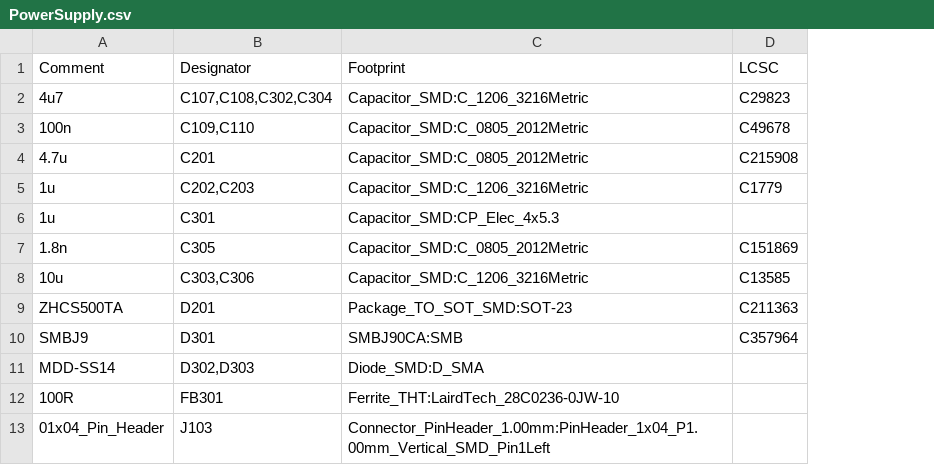
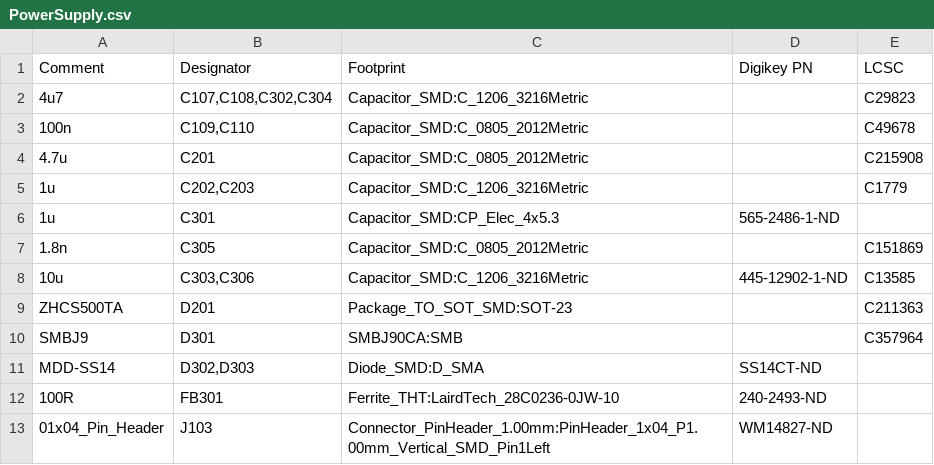
Before and after one commit to MSUMuonDetector/MuonDetector, a CSV file: KiCadProjects/PowerSupply/assembly/PowerSupply.csv, drawn as a sheet; only a part is shown; the diff names each change by its address in the sheet, - before the commit and + after, or states it on an @@ line.

Commit message:
Updated bom

```diff
--- a/KiCadProjects/PowerSupply/assembly/PowerSupply.csv
+++ b/KiCadProjects/PowerSupply/assembly/PowerSupply.csv
+column D (Digikey PN), rows 6-13: 565-2486-1-ND |  | 445-12902-1-ND |  |  | SS14CT-ND | 240-2493-ND | WM14827-ND
```
